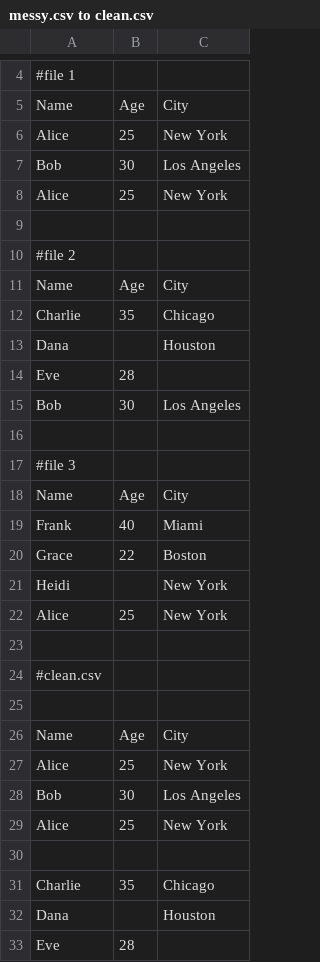
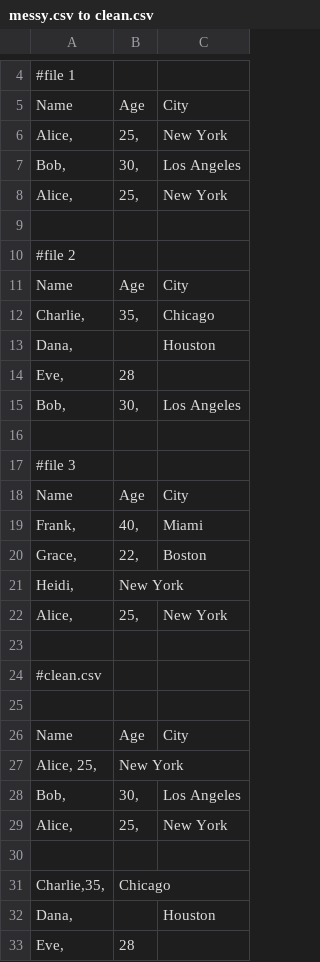
Before and after one commit to fasil002/excel-pdf-automation, a CSV file: messy.csv to clean.csv, drawn as a sheet; only a part is shown, gaps mark what is left out; the diff covers the shown part only.

Commit message:
Update messy.csv to clean.csv

```diff
--- a/messy.csv to clean.csv
+++ b/messy.csv to clean.csv
@@ -5,5 +5,5 @@
  Name 	 Age	 City
- Alice 	25	New York
-Bob	30	Los Angeles
-Alice 	25	New York
+ Alice, 	25,	New York
+Bob,	30,	Los Angeles
+Alice, 	25,	New York
 
@@ -11,6 +11,6 @@ Alice 	25	New York
  Name 	 Age	 City
-Charlie	35	Chicago
-Dana		Houston
-Eve	28	
-Bob	30	Los Angeles
+Charlie,	35,	Chicago
+Dana,		Houston
+Eve,	28	
+Bob,	30,	Los Angeles
 
@@ -18,6 +18,6 @@ Bob	30	Los Angeles
  Name 	 Age	 City
-Frank	40	Miami
-Grace	22	Boston
-Heidi		New York
-Alice	25	New York
+Frank,	40,	Miami
+Grace,	22,	Boston
+Heidi,	   New York
+Alice,	25,	New York
 
@@ -26,8 +26,8 @@ Alice	25	New York
  Name 	Age	 City
- Alice 	25	New York
-Bob	30	Los Angeles
-Alice 	25	New York
+ Alice, 25,	New York
+Bob,	30,	Los Angeles
+Alice, 	25,	New York
 		
-Charlie	35	Chicago
-Dana		Houston
-Eve	28	
+Charlie,35,	Chicago
+Dana,		Houston
+Eve,	28	
```
Also changed, not shown: 7 edited cells elsewhere in this file.
